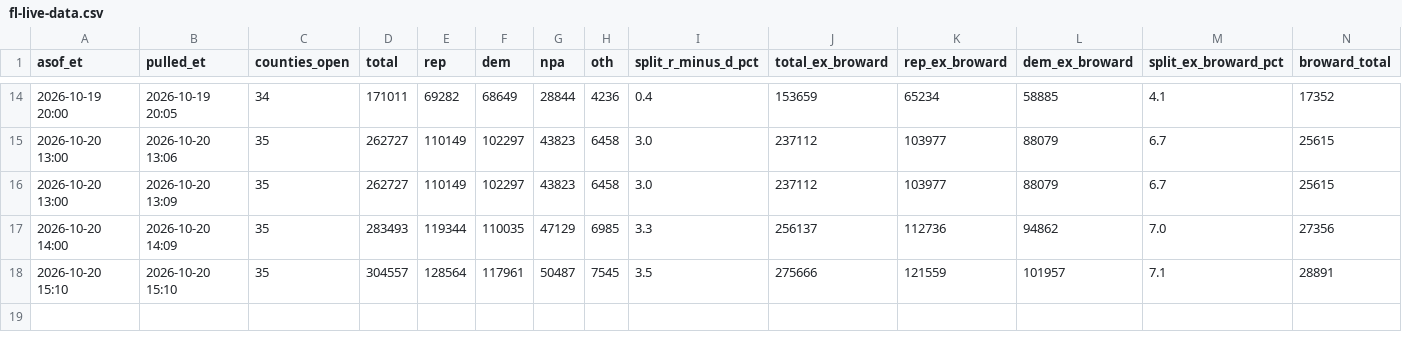
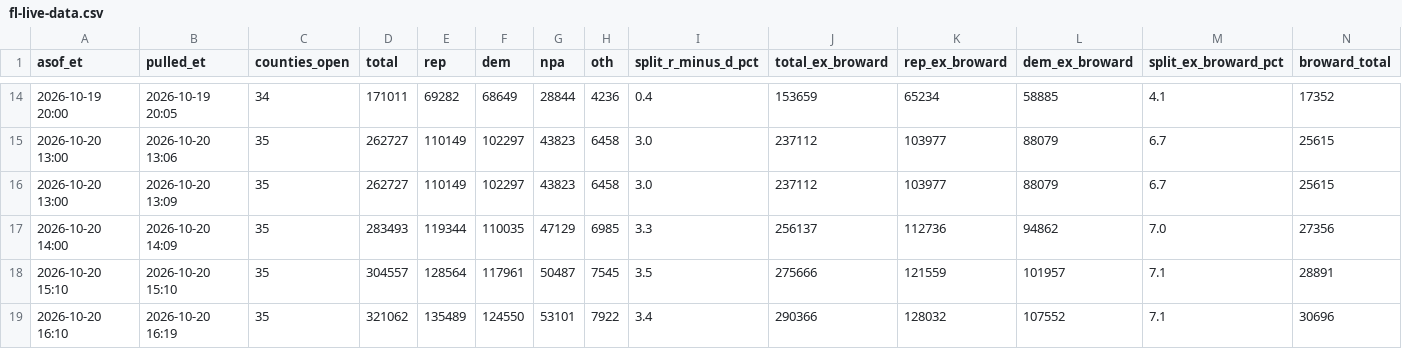
Before and after one commit to sethjlevyhub/fl-early-vote, a CSV file: site/fl-live-data.csv, drawn as a sheet; only a part is shown, gaps mark what is left out; rows hold the shown columns only; the diff names each change by its address in the sheet, - before the commit and + after, or states it on an @@ line.

```diff
--- a/site/fl-live-data.csv
+++ b/site/fl-live-data.csv
+row 19: 2026-10-20 16:10 | 2026-10-20 16:19 | 35 | 321062 | 135489 | 124550 | 53101 | 7922 | 3.4 | 290366 | 128032 | 107552 | 7.1 | 30696
```
Also changed, not shown: 1 other file.
